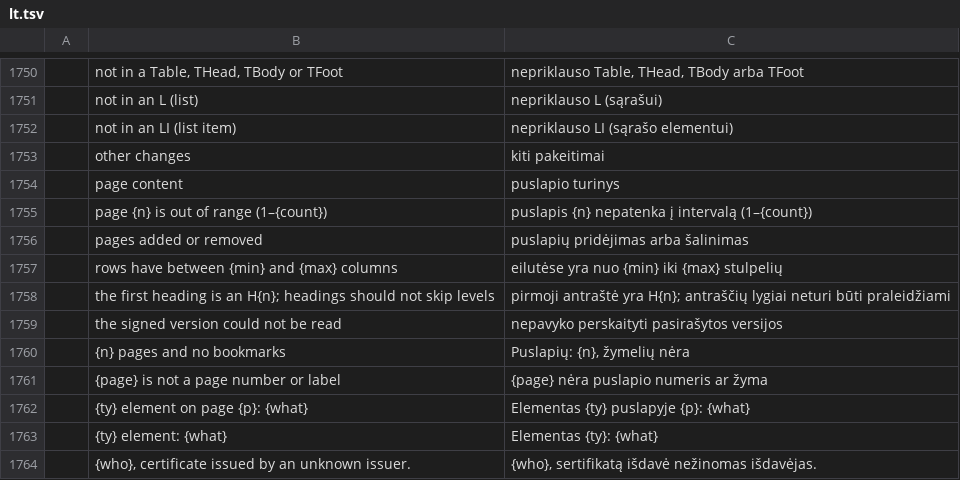
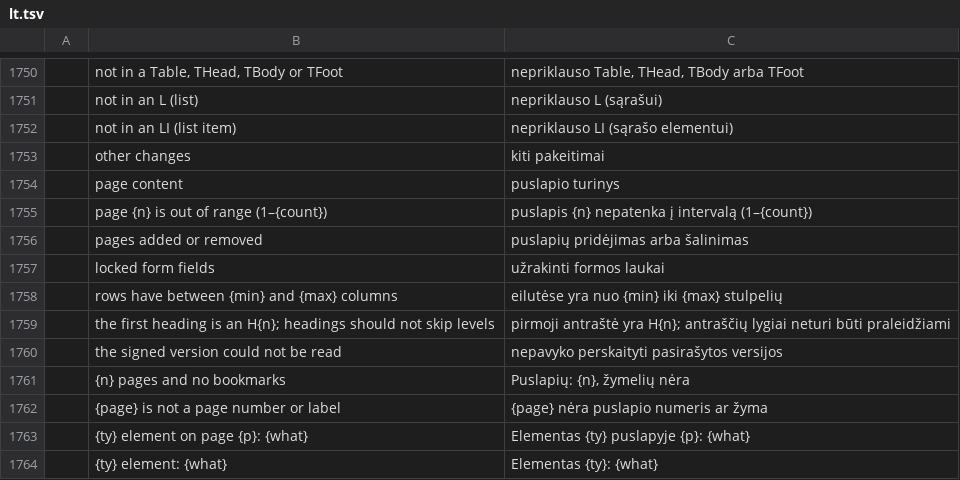
Before and after one commit to kristianrama/cleonpdf, a TSV file: crates/ui-egui/src/i18n/lt.tsv, drawn as a sheet; only a part is shown, gaps mark what is left out; the shorter side is filled out with more unchanged rows; the diff names each change by its address in the sheet, - before the commit and + after, or states it on an @@ line.

```diff
--- a/crates/ui-egui/src/i18n/lt.tsv
+++ b/crates/ui-egui/src/i18n/lt.tsv
+row 1757:  | locked form fields | užrakinti formos laukai
```
Also changed, not shown: crates/ui-egui/src/i18n/es.tsv, 12 other files.
